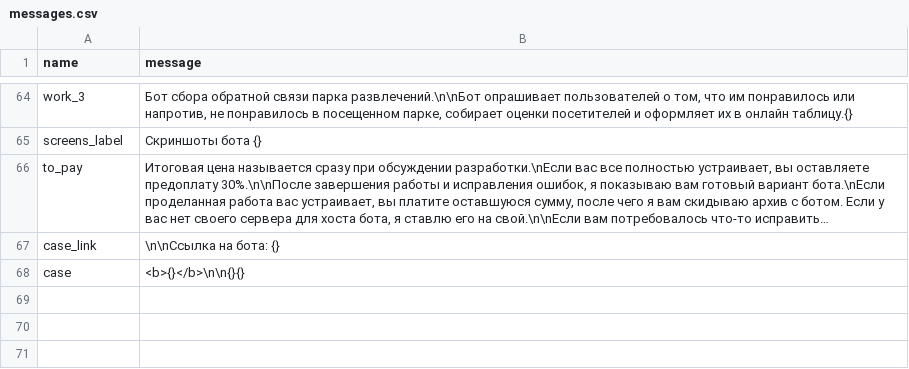
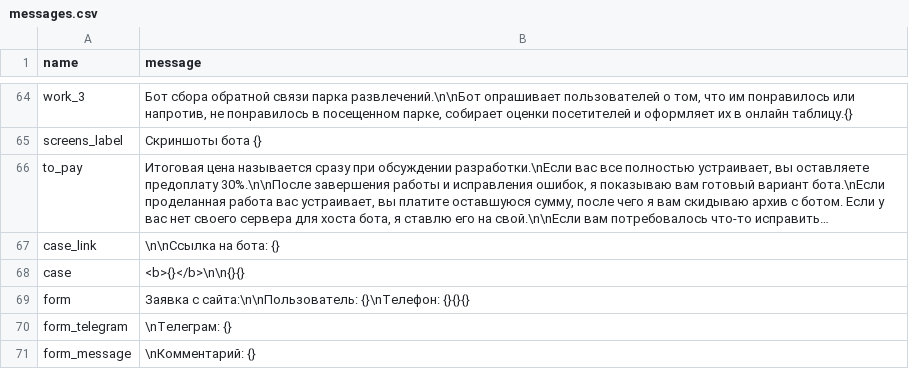
Before and after one commit to MistakeTZ/Summary, a CSV file: support/messages.csv, drawn as a sheet; only a part is shown, gaps mark what is left out; long unchanged cells end in ….

```diff
--- a/support/messages.csv
+++ b/support/messages.csv
@@ -68 +68,4 @@ case_link,"\n\nСсылка на бота: {}"
 case,"<b>{}</b>\n\n{}{}"
+form,Заявка с сайта:\n\nПользователь: {}\nТелефон: {}{}{}
+form_telegram,\nТелеграм: {}
+form_message,\nКомментарий: {}
```
Also changed, not shown: 5 other files.
